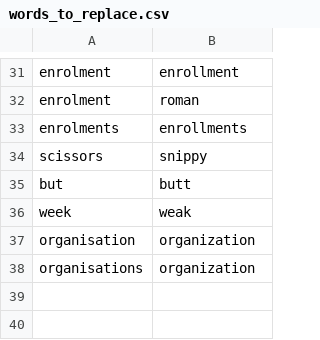
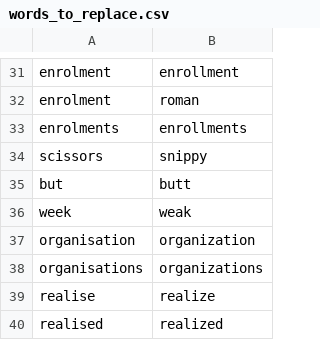
Before and after one commit to hbk619/talon_new_api_starter_pack, a CSV file: settings/words_to_replace.csv, drawn as a sheet; only a part is shown, gaps mark what is left out.

Commit message:
British spelling

```diff
--- a/settings/words_to_replace.csv
+++ b/settings/words_to_replace.csv
@@ -37,2 +37,4 @@ week,weak
 organisation,organization
-organisations,organization
+organisations,organizations
+realise,realize
+realised,realized
```
